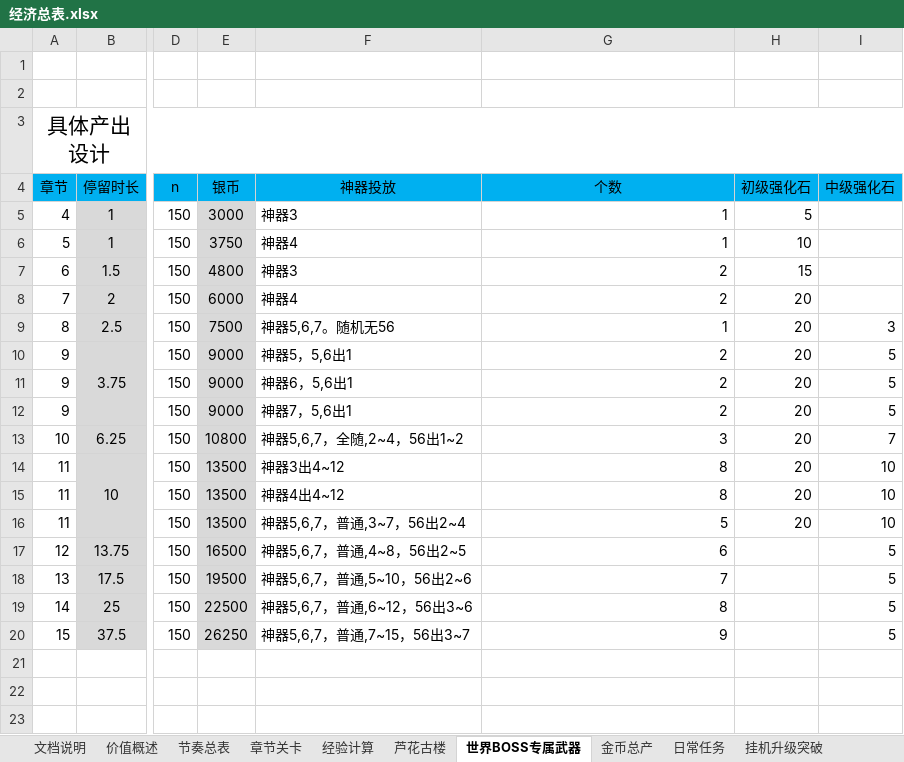
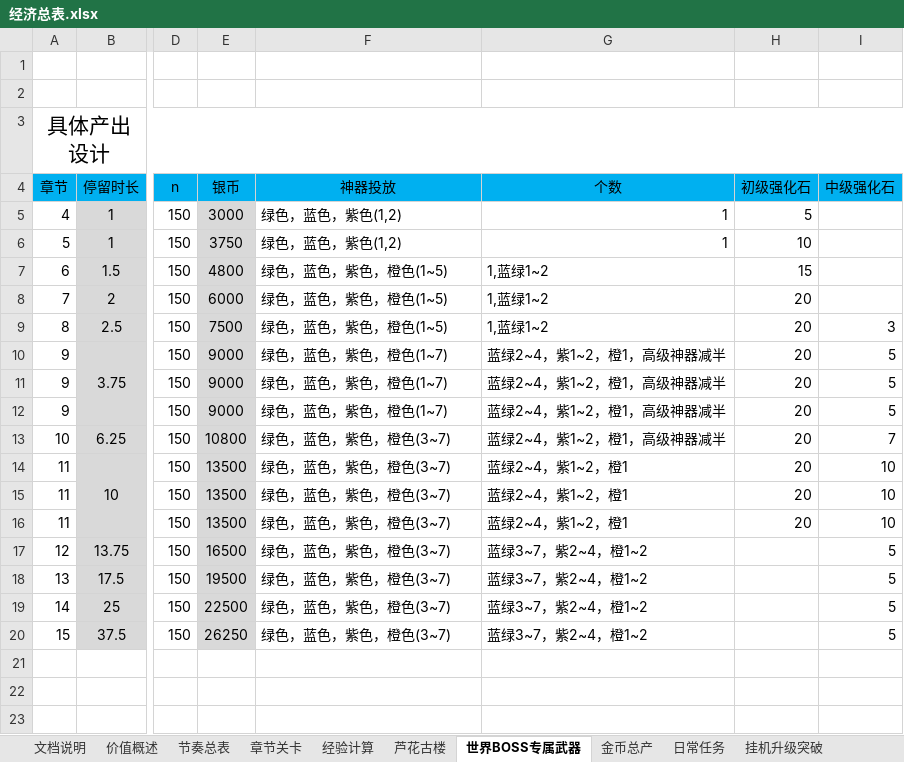
Before and after one commit to hataksumo/DesignerDoc, an Excel workbook: 策划案/镇魂街/经济总表.xlsx, sheet 世界BOSS专属武器, drawn as a sheet; only a part is shown, gaps mark what is left out; values as stored, in another font and other column widths than the file's, no borders; the diff names each change by its address in the sheet, - before the commit and + after, or states it on an @@ line.

Commit message:
上传经济表

```diff
--- a/策划案/镇魂街/经济总表.xlsx (sheet 世界BOSS专属武器)
+++ b/策划案/镇魂街/经济总表.xlsx (sheet 世界BOSS专属武器)
-F5: 神器3
+F5: 绿色，蓝色，紫色(1,2)
-F6: 神器4
+F6: 绿色，蓝色，紫色(1,2)
-F7: 神器3
+F7: 绿色，蓝色，紫色，橙色(1~5)
-G7:G8: 2
+G7:G8: 1,蓝绿1~2
-F8: 神器4
+F8: 绿色，蓝色，紫色，橙色(1~5)
-F9: 神器5,6,7。随机无56
+F9: 绿色，蓝色，紫色，橙色(1~5)
-G9: 1
+G9: 1,蓝绿1~2
-F10: 神器5，5,6出1
+F10: 绿色，蓝色，紫色，橙色(1~7)
-G10:G12: 2
+G10:G12: 蓝绿2~4，紫1~2，橙1，高级神器减半
-F11: 神器6，5,6出1
+F11: 绿色，蓝色，紫色，橙色(1~7)
-F12: 神器7，5,6出1
+F12: 绿色，蓝色，紫色，橙色(1~7)
-F13: 神器5,6,7，全随,2~4，56出1~2
+F13: 绿色，蓝色，紫色，橙色(3~7)
-G13: 3
+G13: 蓝绿2~4，紫1~2，橙1，高级神器减半
-F14: 神器3出4~12
+F14: 绿色，蓝色，紫色，橙色(3~7)
-G14:G15: 8
+G14:G15: 蓝绿2~4，紫1~2，橙1
-F15: 神器4出4~12
+F15: 绿色，蓝色，紫色，橙色(3~7)
-F16: 神器5,6,7，普通,3~7，56出2~4
+F16: 绿色，蓝色，紫色，橙色(3~7)
-G16: 5
+G16: 蓝绿2~4，紫1~2，橙1
-F17: 神器5,6,7，普通,4~8，56出2~5
+F17: 绿色，蓝色，紫色，橙色(3~7)
-G17: 6
+G17: 蓝绿3~7，紫2~4，橙1~2
-F18: 神器5,6,7，普通,5~10，56出2~6
+F18: 绿色，蓝色，紫色，橙色(3~7)
-G18: 7
+G18: 蓝绿3~7，紫2~4，橙1~2
-F19: 神器5,6,7，普通,6~12，56出3~6
+F19: 绿色，蓝色，紫色，橙色(3~7)
-G19: 8
+G19: 蓝绿3~7，紫2~4，橙1~2
-F20: 神器5,6,7，普通,7~15，56出3~7
+F20: 绿色，蓝色，紫色，橙色(3~7)
-G20: 9
+G20: 蓝绿3~7，紫2~4，橙1~2
```
